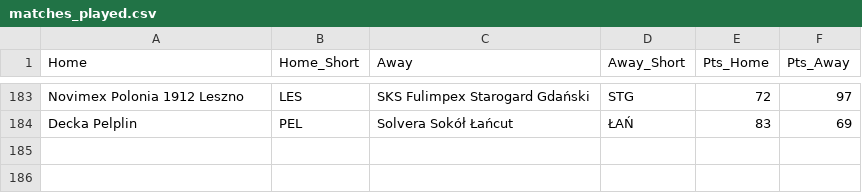
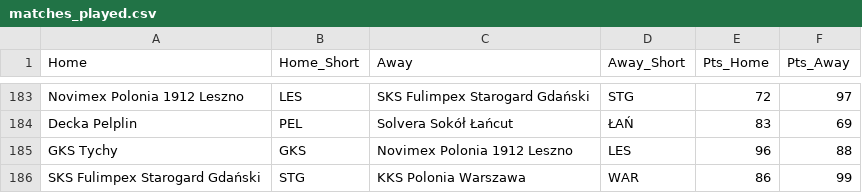
Before and after one commit to Kajtek47/basketball-predictor, a CSV file: data/matches_played.csv, drawn as a sheet; only a part is shown, gaps mark what is left out.

```diff
--- a/data/matches_played.csv
+++ b/data/matches_played.csv
@@ -184 +184,3 @@ Novimex Polonia 1912 Leszno,LES,SKS Fulimpex Starogard Gdański,STG,72,97
 Decka Pelplin,PEL,Solvera Sokół Łańcut,ŁAŃ,83,69
+GKS Tychy,GKS,Novimex Polonia 1912 Leszno,LES,96,88
+SKS Fulimpex Starogard Gdański,STG,KKS Polonia Warszawa,WAR,86,99
```
Also changed, not shown: data/matches_future.csv, data/simulation_results.csv, 2 other files.
